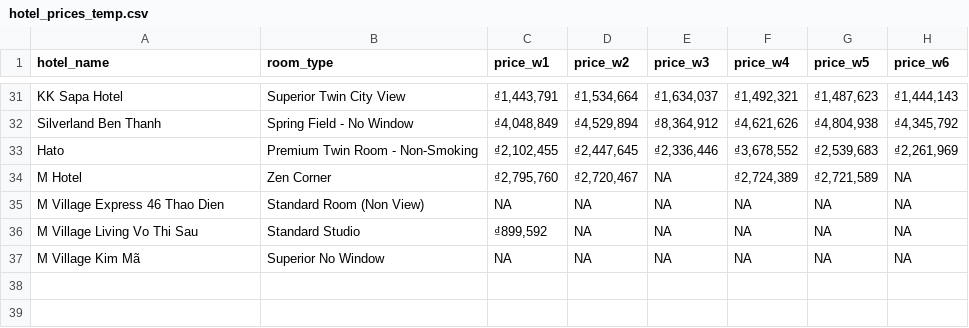
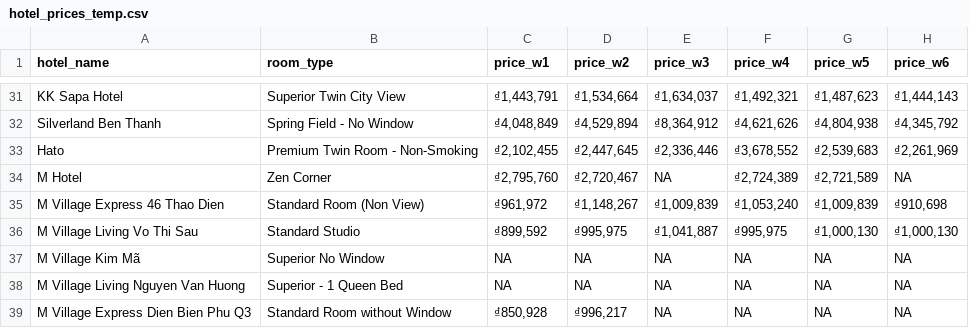
Before and after one commit to hchinhtrung/mvillage-email-template, a CSV file: 31.crawl-tool/hotel_prices_temp.csv, drawn as a sheet; only a part is shown, gaps mark what is left out.

Commit message:
Update hotel_prices_temp.csv

```diff
--- a/31.crawl-tool/hotel_prices_temp.csv
+++ b/31.crawl-tool/hotel_prices_temp.csv
@@ -34,4 +34,6 @@ Hato,Premium Twin Room - Non-Smoking,"₫2,102,455","₫2,447,645","₫2,336,446
 M Hotel,Zen Corner,"₫2,795,760","₫2,720,467",NA,"₫2,724,389","₫2,721,589",NA
-M Village Express 46 Thao Dien,Standard Room (Non View),NA,NA,NA,NA,NA,NA
-M Village Living Vo Thi Sau,Standard Studio,"₫899,592",NA,NA,NA,NA,NA
+M Village Express 46 Thao Dien,Standard Room (Non View),"₫961,972","₫1,148,267","₫1,009,839","₫1,053,240","₫1,009,839","₫910,698"
+M Village Living Vo Thi Sau,Standard Studio,"₫899,592","₫995,975","₫1,041,887","₫995,975","₫1,000,130","₫1,000,130"
 M Village Kim Mã,Superior No Window,NA,NA,NA,NA,NA,NA
+M Village Living Nguyen Van Huong,Superior - 1 Queen Bed,NA,NA,NA,NA,NA,NA
+M Village Express Dien Bien Phu Q3,Standard Room without Window,"₫850,928","₫996,217",NA,NA,NA,NA
```
